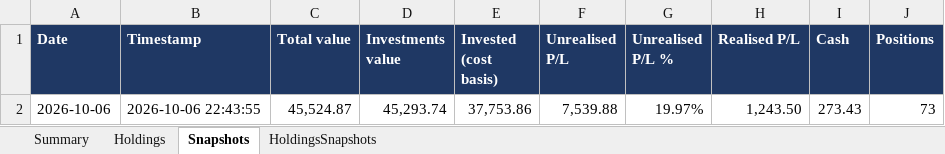
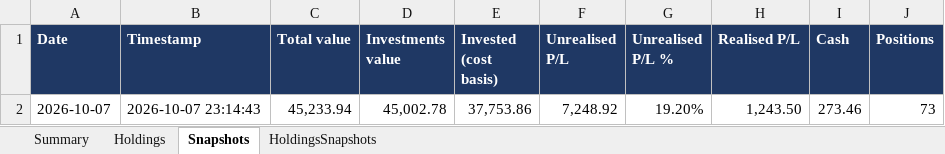
Before and after one commit to hivan04/portfolio-manager, an Excel workbook: portfolio.xlsx, sheet Snapshots, drawn as a sheet; values as stored, in another font and other column widths than the file's, no borders; removed rows and columns are numbered as before the commit, all else as after; the diff names each change by its address in the sheet, - before the commit and + after, or states it on an @@ line.

```diff
--- a/portfolio.xlsx (sheet Snapshots)
+++ b/portfolio.xlsx (sheet Snapshots)
-row 2: 2026-10-06 | 2026-10-06 22:43:55 | 45,524.87 | 45,293.74 | 37,753.86 | 7,539.88 | 19.97% | 1,243.50 | 273.43 | 73
+row 2: 2026-10-07 | 2026-10-07 23:14:43 | 45,233.94 | 45,002.78 | 37,753.86 | 7,248.92 | 19.20% | 1,243.50 | 273.46 | 73
```
Also changed, not shown: sheet Holdings, sheet HoldingsSnapshots, sheet Summary, 2 other files.
